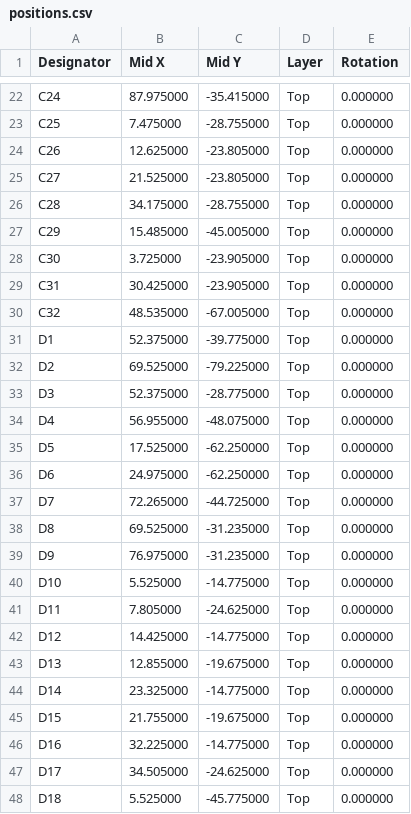
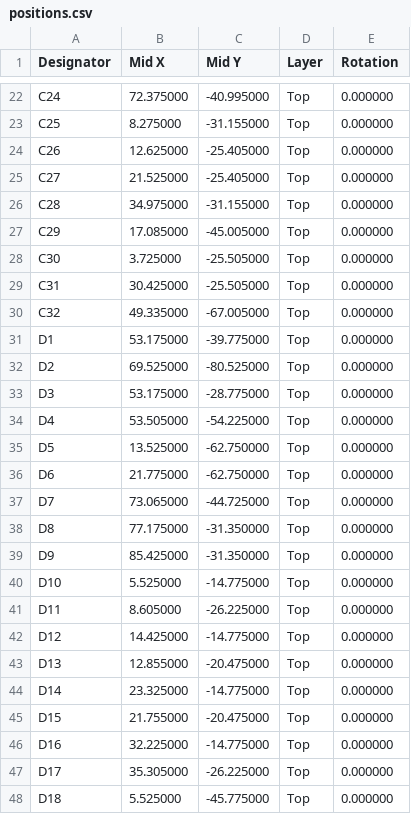
Before and after one commit to MrBlahhhh/esp32-shield-can1-can2-kdcan-analogin-sdcard, a CSV file: fab/positions.csv, drawn as a sheet; only a part is shown, gaps mark what is left out; the diff covers the shown part only; the diff names each change by its address in the sheet, - before the commit and + after, or states it on an @@ line.

```diff
--- a/fab/positions.csv
+++ b/fab/positions.csv
-B22 (Mid X): 87.975000
+B22 (Mid X): 72.375000
-C22 (Mid Y): -35.415000
+C22 (Mid Y): -40.995000
-B23 (Mid X): 7.475000
+B23 (Mid X): 8.275000
-C23 (Mid Y): -28.755000
+C23 (Mid Y): -31.155000
-C24:C25 (Mid Y): -23.805000
+C24:C25 (Mid Y): -25.405000
-B26 (Mid X): 34.175000
+B26 (Mid X): 34.975000
-C26 (Mid Y): -28.755000
+C26 (Mid Y): -31.155000
-B27 (Mid X): 15.485000
+B27 (Mid X): 17.085000
-C28:C29 (Mid Y): -23.905000
+C28:C29 (Mid Y): -25.505000
-B30 (Mid X): 48.535000
+B30 (Mid X): 49.335000
-B31 (Mid X): 52.375000
+B31 (Mid X): 53.175000
-C32 (Mid Y): -79.225000
+C32 (Mid Y): -80.525000
-B33 (Mid X): 52.375000
+B33 (Mid X): 53.175000
-B34 (Mid X): 56.955000
+B34 (Mid X): 53.505000
-C34 (Mid Y): -48.075000
+C34 (Mid Y): -54.225000
-B35 (Mid X): 17.525000
+B35 (Mid X): 13.525000
-C35:C36 (Mid Y): -62.250000
+C35:C36 (Mid Y): -62.750000
-B36 (Mid X): 24.975000
+B36 (Mid X): 21.775000
-B37 (Mid X): 72.265000
+B37 (Mid X): 73.065000
-B38 (Mid X): 69.525000
+B38 (Mid X): 77.175000
-C38:C39 (Mid Y): -31.235000
+C38:C39 (Mid Y): -31.350000
-B39 (Mid X): 76.975000
+B39 (Mid X): 85.425000
-B41 (Mid X): 7.805000
+B41 (Mid X): 8.605000
-C41 (Mid Y): -24.625000
+C41 (Mid Y): -26.225000
-C43 (Mid Y): -19.675000
+C43 (Mid Y): -20.475000
-C45 (Mid Y): -19.675000
+C45 (Mid Y): -20.475000
-B47 (Mid X): 34.505000
+B47 (Mid X): 35.305000
-C47 (Mid Y): -24.625000
+C47 (Mid Y): -26.225000
```
Also changed, not shown: 154 edited cells elsewhere in this file, 24 other files.
